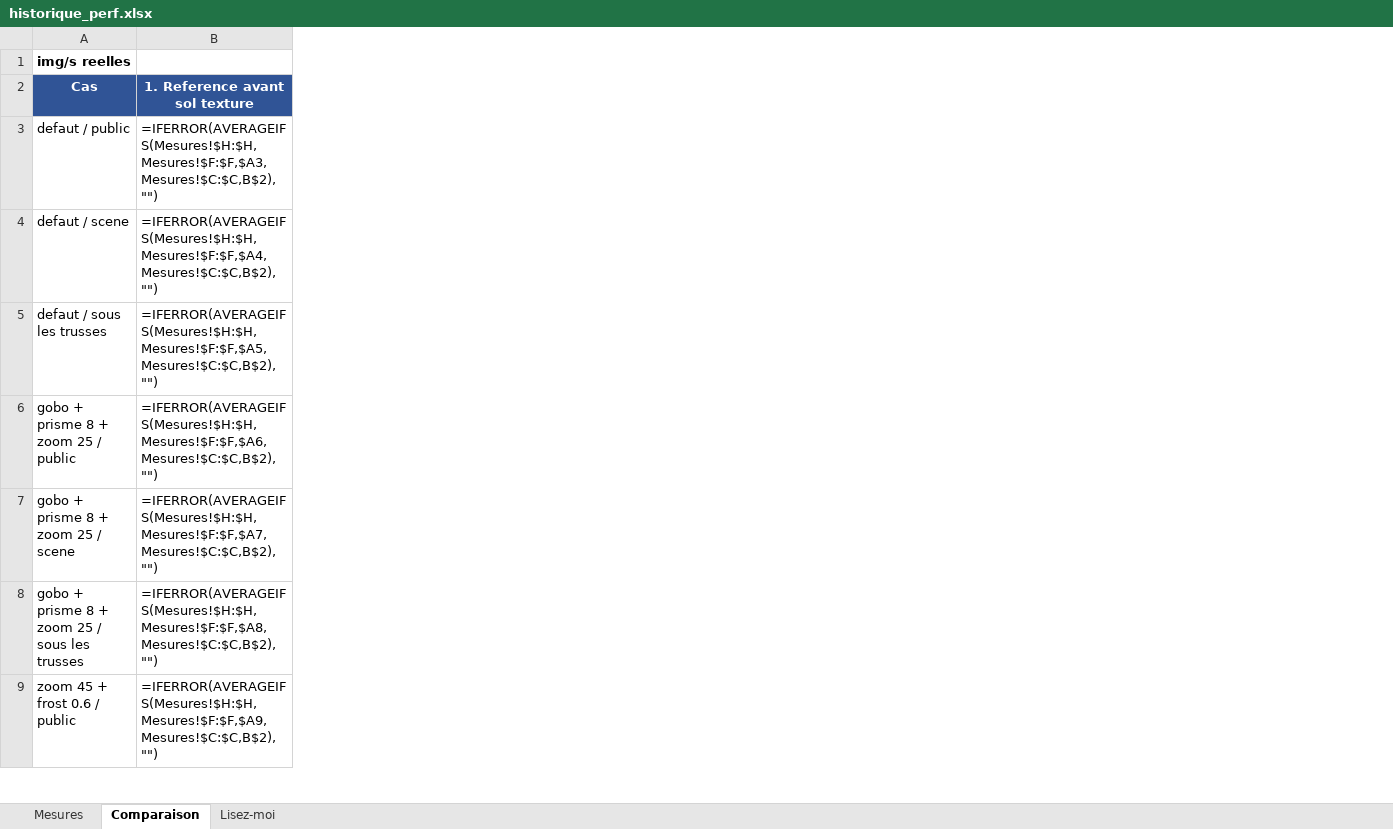
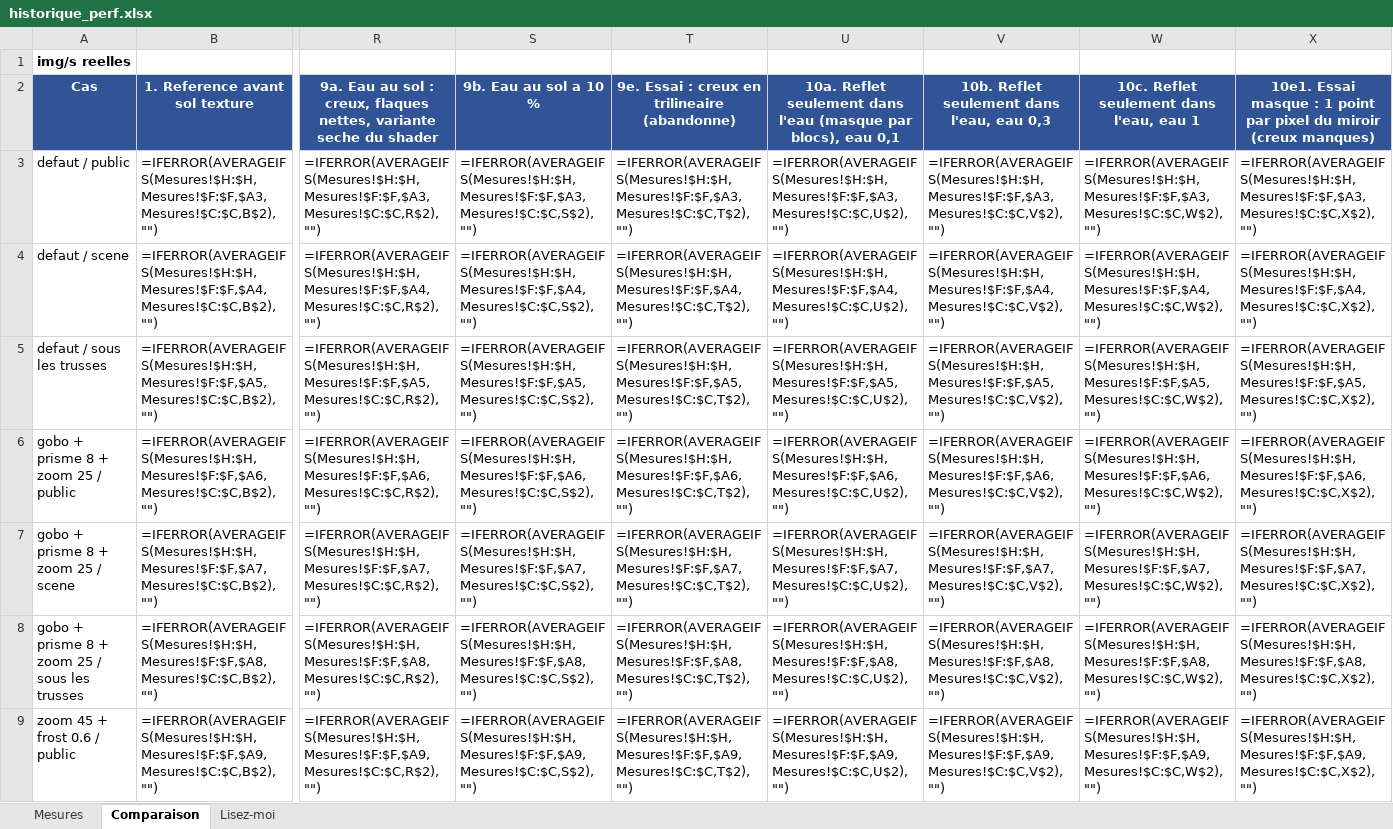
Before and after one commit to Lotter-35/SoundStage3D, an Excel workbook: lyre-viz/historique_perf.xlsx, sheet Comparaison, drawn as a sheet; only a part is shown, gaps mark what is left out; values as stored, in another font and other column widths than the file's, no borders; formulas without a stored value are shown as written; the diff covers the shown part only; the diff names each change by its address in the sheet, - before the commit and + after, or states it on an @@ line.

```diff
--- a/lyre-viz/historique_perf.xlsx (sheet Comparaison)
+++ b/lyre-viz/historique_perf.xlsx (sheet Comparaison)
+column R, rows 2-9: 9a. Eau au sol : creux, flaques nettes, variante seche du shader | =IFERROR(AVERAGEIFS(Mesures!$H:$H,Mesures!$F:$F,$A3,Mesures!$C:$C,R$2),"") | =IFERROR(AVERAGEIFS(Mesures!$H:$H,Mesures!$F:$F,$A4,Mesures!$C:$C,R$2),"") | =IFERROR(AVERAGEIFS(Mesures!$H:$H,Mesures!$F:$F,$A5,Mesures!$C:$C,R$2),"") | =IFERROR(AVERAGEIFS(Mesures!$H:$H,Mesures!$F:$F,$A6,Mesures!$C:$C,R$2),"") | =IFERROR(AVERAGEIFS(Mesures!$H:$H,Mesures!$F:$F,$A7,Mesures!$C:$C,R$2),"") | =IFERROR(AVERAGEIFS(Mesures!$H:$H,Mesures!$F:$F,$A8,Mesures!$C:$C,R$2),"") | =IFERROR(AVERAGEIFS(Mesures!$H:$H,Mesures!$F:$F,$A9,Mesures!$C:$C,R$2),"")
+column S, rows 2-9: 9b. Eau au sol a 10 % | =IFERROR(AVERAGEIFS(Mesures!$H:$H,Mesures!$F:$F,$A3,Mesures!$C:$C,S$2),"") | =IFERROR(AVERAGEIFS(Mesures!$H:$H,Mesures!$F:$F,$A4,Mesures!$C:$C,S$2),"") | =IFERROR(AVERAGEIFS(Mesures!$H:$H,Mesures!$F:$F,$A5,Mesures!$C:$C,S$2),"") | =IFERROR(AVERAGEIFS(Mesures!$H:$H,Mesures!$F:$F,$A6,Mesures!$C:$C,S$2),"") | =IFERROR(AVERAGEIFS(Mesures!$H:$H,Mesures!$F:$F,$A7,Mesures!$C:$C,S$2),"") | =IFERROR(AVERAGEIFS(Mesures!$H:$H,Mesures!$F:$F,$A8,Mesures!$C:$C,S$2),"") | =IFERROR(AVERAGEIFS(Mesures!$H:$H,Mesures!$F:$F,$A9,Mesures!$C:$C,S$2),"")
+column T, rows 2-9: 9e. Essai : creux en trilineaire (abandonne) | =IFERROR(AVERAGEIFS(Mesures!$H:$H,Mesures!$F:$F,$A3,Mesures!$C:$C,T$2),"") | =IFERROR(AVERAGEIFS(Mesures!$H:$H,Mesures!$F:$F,$A4,Mesures!$C:$C,T$2),"") | =IFERROR(AVERAGEIFS(Mesures!$H:$H,Mesures!$F:$F,$A5,Mesures!$C:$C,T$2),"") | =IFERROR(AVERAGEIFS(Mesures!$H:$H,Mesures!$F:$F,$A6,Mesures!$C:$C,T$2),"") | =IFERROR(AVERAGEIFS(Mesures!$H:$H,Mesures!$F:$F,$A7,Mesures!$C:$C,T$2),"") | =IFERROR(AVERAGEIFS(Mesures!$H:$H,Mesures!$F:$F,$A8,Mesures!$C:$C,T$2),"") | =IFERROR(AVERAGEIFS(Mesures!$H:$H,Mesures!$F:$F,$A9,Mesures!$C:$C,T$2),"")
+column U, rows 2-9: 10a. Reflet seulement dans l'eau (masque par blocs), eau 0,1 | =IFERROR(AVERAGEIFS(Mesures!$H:$H,Mesures!$F:$F,$A3,Mesures!$C:$C,U$2),"") | =IFERROR(AVERAGEIFS(Mesures!$H:$H,Mesures!$F:$F,$A4,Mesures!$C:$C,U$2),"") | =IFERROR(AVERAGEIFS(Mesures!$H:$H,Mesures!$F:$F,$A5,Mesures!$C:$C,U$2),"") | =IFERROR(AVERAGEIFS(Mesures!$H:$H,Mesures!$F:$F,$A6,Mesures!$C:$C,U$2),"") | =IFERROR(AVERAGEIFS(Mesures!$H:$H,Mesures!$F:$F,$A7,Mesures!$C:$C,U$2),"") | =IFERROR(AVERAGEIFS(Mesures!$H:$H,Mesures!$F:$F,$A8,Mesures!$C:$C,U$2),"") | =IFERROR(AVERAGEIFS(Mesures!$H:$H,Mesures!$F:$F,$A9,Mesures!$C:$C,U$2),"")
+column V, rows 2-9: 10b. Reflet seulement dans l'eau, eau 0,3 | =IFERROR(AVERAGEIFS(Mesures!$H:$H,Mesures!$F:$F,$A3,Mesures!$C:$C,V$2),"") | =IFERROR(AVERAGEIFS(Mesures!$H:$H,Mesures!$F:$F,$A4,Mesures!$C:$C,V$2),"") | =IFERROR(AVERAGEIFS(Mesures!$H:$H,Mesures!$F:$F,$A5,Mesures!$C:$C,V$2),"") | =IFERROR(AVERAGEIFS(Mesures!$H:$H,Mesures!$F:$F,$A6,Mesures!$C:$C,V$2),"") | =IFERROR(AVERAGEIFS(Mesures!$H:$H,Mesures!$F:$F,$A7,Mesures!$C:$C,V$2),"") | =IFERROR(AVERAGEIFS(Mesures!$H:$H,Mesures!$F:$F,$A8,Mesures!$C:$C,V$2),"") | =IFERROR(AVERAGEIFS(Mesures!$H:$H,Mesures!$F:$F,$A9,Mesures!$C:$C,V$2),"")
+column W, rows 2-9: 10c. Reflet seulement dans l'eau, eau 1 | =IFERROR(AVERAGEIFS(Mesures!$H:$H,Mesures!$F:$F,$A3,Mesures!$C:$C,W$2),"") | =IFERROR(AVERAGEIFS(Mesures!$H:$H,Mesures!$F:$F,$A4,Mesures!$C:$C,W$2),"") | =IFERROR(AVERAGEIFS(Mesures!$H:$H,Mesures!$F:$F,$A5,Mesures!$C:$C,W$2),"") | =IFERROR(AVERAGEIFS(Mesures!$H:$H,Mesures!$F:$F,$A6,Mesures!$C:$C,W$2),"") | =IFERROR(AVERAGEIFS(Mesures!$H:$H,Mesures!$F:$F,$A7,Mesures!$C:$C,W$2),"") | =IFERROR(AVERAGEIFS(Mesures!$H:$H,Mesures!$F:$F,$A8,Mesures!$C:$C,W$2),"") | =IFERROR(AVERAGEIFS(Mesures!$H:$H,Mesures!$F:$F,$A9,Mesures!$C:$C,W$2),"")
+column X, rows 2-9: 10e1. Essai masque : 1 point par pixel du miroir (creux manques) | =IFERROR(AVERAGEIFS(Mesures!$H:$H,Mesures!$F:$F,$A3,Mesures!$C:$C,X$2),"") | =IFERROR(AVERAGEIFS(Mesures!$H:$H,Mesures!$F:$F,$A4,Mesures!$C:$C,X$2),"") | =IFERROR(AVERAGEIFS(Mesures!$H:$H,Mesures!$F:$F,$A5,Mesures!$C:$C,X$2),"") | =IFERROR(AVERAGEIFS(Mesures!$H:$H,Mesures!$F:$F,$A6,Mesures!$C:$C,X$2),"") | =IFERROR(AVERAGEIFS(Mesures!$H:$H,Mesures!$F:$F,$A7,Mesures!$C:$C,X$2),"") | =IFERROR(AVERAGEIFS(Mesures!$H:$H,Mesures!$F:$F,$A8,Mesures!$C:$C,X$2),"") | =IFERROR(AVERAGEIFS(Mesures!$H:$H,Mesures!$F:$F,$A9,Mesures!$C:$C,X$2),"")
```
Also changed, not shown: 1 added column elsewhere in this sheet, sheet Mesures, 9 other files.
